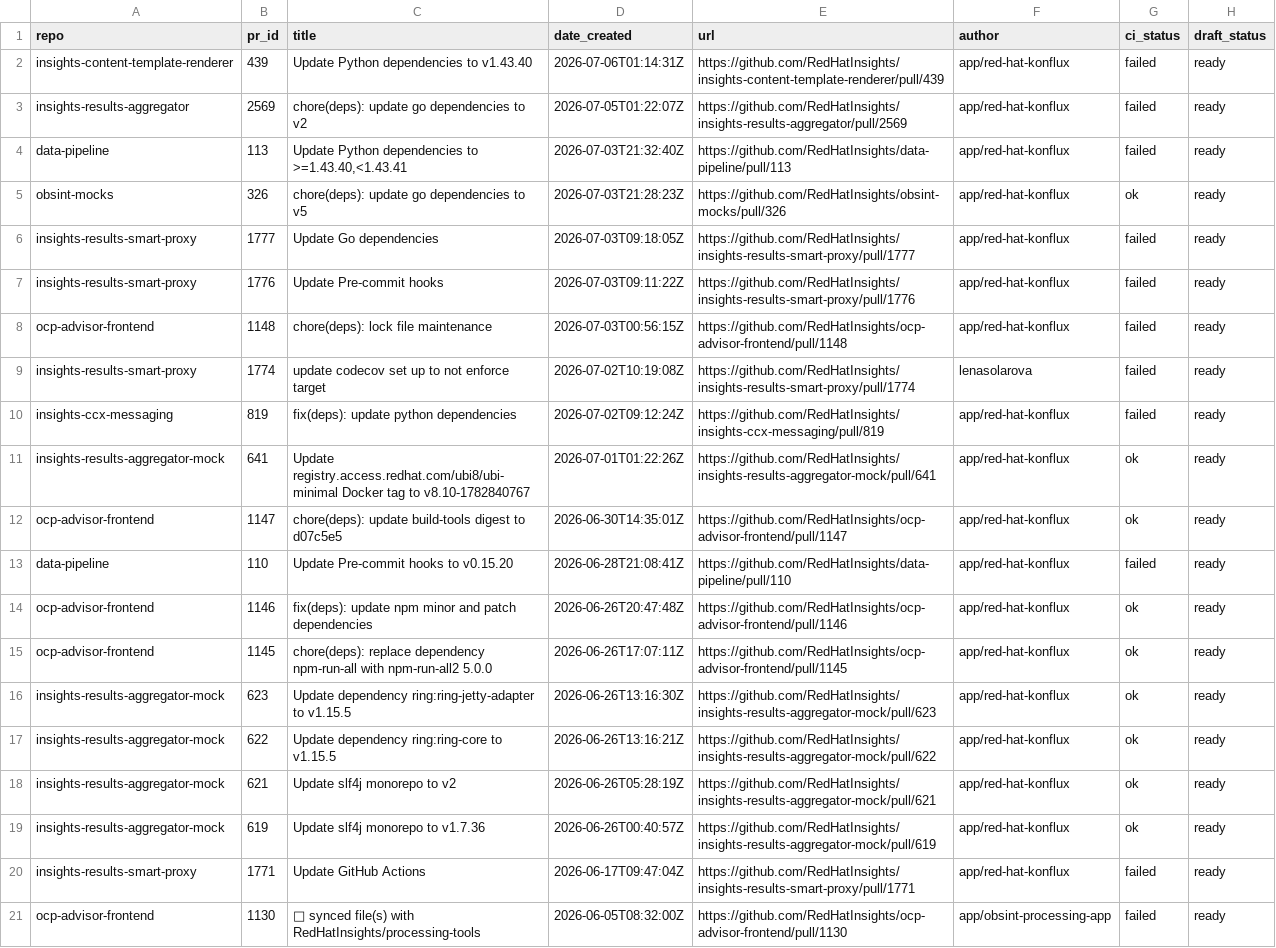
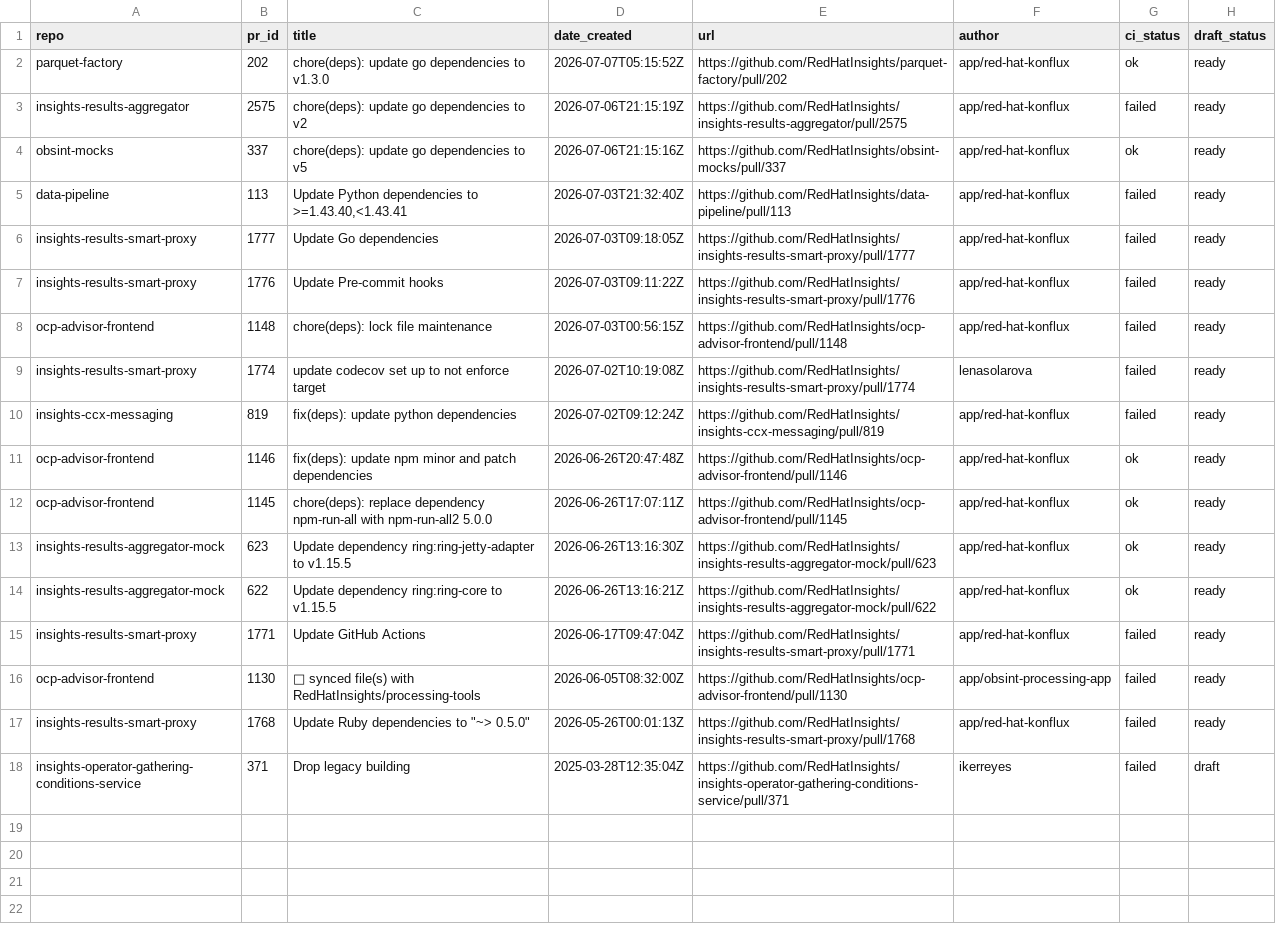
Before and after one commit to RedHatInsights/processing-tools, a CSV file: open_mr_pr/github/open-prs.csv, drawn as a sheet; only a part is shown; the shorter side is filled out with more unchanged rows.

```diff
--- a/open_mr_pr/github/open-prs.csv
+++ b/open_mr_pr/github/open-prs.csv
@@ -1,6 +1,6 @@
 repo,pr_id,title,date_created,url,author,ci_status,draft_status
-insights-content-template-renderer,439,Update Python dependencies to v1.43.40,2026-07-06T01:14:31Z,https://github.com/RedHatInsights/insights-content-template-renderer/pull/439,app/red-hat-konflux,failed,ready
-insights-results-aggregator,2569,chore(deps): update go dependencies to v2,2026-07-05T01:22:07Z,https://github.com/RedHatInsights/insights-results-aggregator/pull/2569,app/red-hat-konflux,failed,ready
+parquet-factory,202,chore(deps): update go dependencies to v1.3.0,2026-07-07T05:15:52Z,https://github.com/RedHatInsights/parquet-factory/pull/202,app/red-hat-konflux,ok,ready
+insights-results-aggregator,2575,chore(deps): update go dependencies to v2,2026-07-06T21:15:19Z,https://github.com/RedHatInsights/insights-results-aggregator/pull/2575,app/red-hat-konflux,failed,ready
+obsint-mocks,337,chore(deps): update go dependencies to v5,2026-07-06T21:15:16Z,https://github.com/RedHatInsights/obsint-mocks/pull/337,app/red-hat-konflux,ok,ready
 data-pipeline,113,"Update Python dependencies to >=1.43.40,<1.43.41",2026-07-03T21:32:40Z,https://github.com/RedHatInsights/data-pipeline/pull/113,app/red-hat-konflux,failed,ready
-obsint-mocks,326,chore(deps): update go dependencies to v5,2026-07-03T21:28:23Z,https://github.com/RedHatInsights/obsint-mocks/pull/326,app/red-hat-konflux,ok,ready
 insights-results-smart-proxy,1777,Update Go dependencies,2026-07-03T09:18:05Z,https://github.com/RedHatInsights/insights-results-smart-proxy/pull/1777,app/red-hat-konflux,failed,ready
@@ -10,5 +10,2 @@ insights-results-smart-proxy,1774,update codecov set up to not enforce target,20
 insights-ccx-messaging,819,fix(deps): update python dependencies,2026-07-02T09:12:24Z,https://github.com/RedHatInsights/insights-ccx-messaging/pull/819,app/red-hat-konflux,failed,ready
-insights-results-aggregator-mock,641,Update registry.access.redhat.com/ubi8/ubi-minimal Docker tag to v8.10-1782840767,2026-07-01T01:22:26Z,https://github.com/RedHatInsights/insights-results-aggregator-mock/pull/641,app/red-hat-konflux,ok,ready
-ocp-advisor-frontend,1147,chore(deps): update build-tools digest to d07c5e5,2026-06-30T14:35:01Z,https://github.com/RedHatInsights/ocp-advisor-frontend/pull/1147,app/red-hat-konflux,ok,ready
-data-pipeline,110,Update Pre-commit hooks to v0.15.20,2026-06-28T21:08:41Z,https://github.com/RedHatInsights/data-pipeline/pull/110,app/red-hat-konflux,failed,ready
 ocp-advisor-frontend,1146,fix(deps): update npm minor and patch dependencies,2026-06-26T20:47:48Z,https://github.com/RedHatInsights/ocp-advisor-frontend/pull/1146,app/red-hat-konflux,ok,ready
@@ -17,4 +14,2 @@ insights-results-aggregator-mock,623,Update dependency ring:ring-jetty-adapter t
 insights-results-aggregator-mock,622,Update dependency ring:ring-core to v1.15.5,2026-06-26T13:16:21Z,https://github.com/RedHatInsights/insights-results-aggregator-mock/pull/622,app/red-hat-konflux,ok,ready
-insights-results-aggregator-mock,621,Update slf4j monorepo to v2,2026-06-26T05:28:19Z,https://github.com/RedHatInsights/insights-results-aggregator-mock/pull/621,app/red-hat-konflux,ok,ready
-insights-results-aggregator-mock,619,Update slf4j monorepo to v1.7.36,2026-06-26T00:40:57Z,https://github.com/RedHatInsights/insights-results-aggregator-mock/pull/619,app/red-hat-konflux,ok,ready
 insights-results-smart-proxy,1771,Update GitHub Actions,2026-06-17T09:47:04Z,https://github.com/RedHatInsights/insights-results-smart-proxy/pull/1771,app/red-hat-konflux,failed,ready
```
Also changed, not shown: 3 other files.
